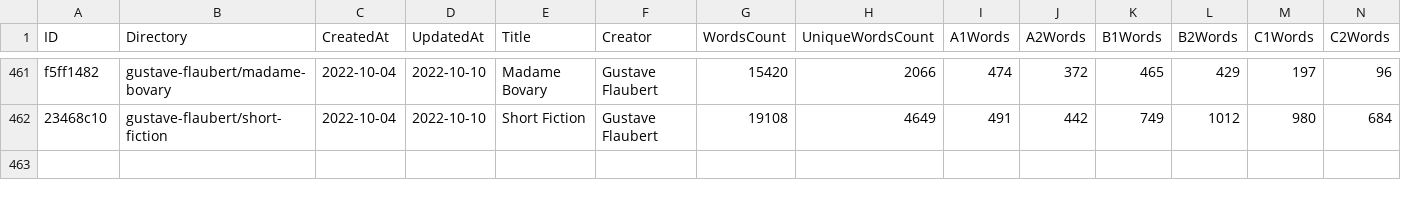
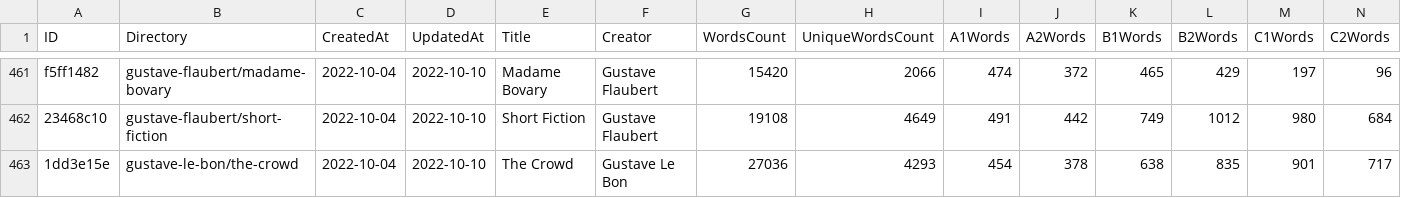
Before and after one commit to zaban-asly/library, a TSV file: index.tsv, drawn as a sheet; only a part is shown, gaps mark what is left out; rows hold the shown columns only; the diff names each change by its address in the sheet, - before the commit and + after, or states it on an @@ line.

Commit message:
The Crowd

```diff
--- a/index.tsv
+++ b/index.tsv
+row 463: 1dd3e15e | gustave-le-bon/the-crowd | 2022-10-04 | 2022-10-10 | The Crowd | Gustave Le Bon | 27036 | 4293 | 454 | 378 | 638 | 835 | 901 | 717
```
Also changed, not shown: 4 other files.
